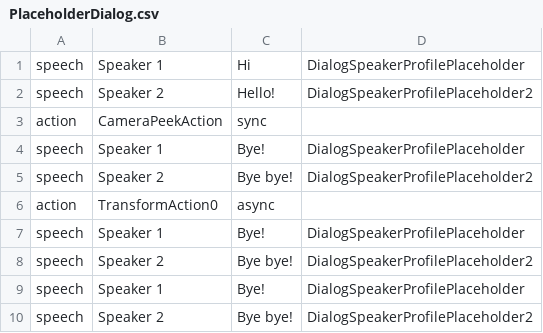
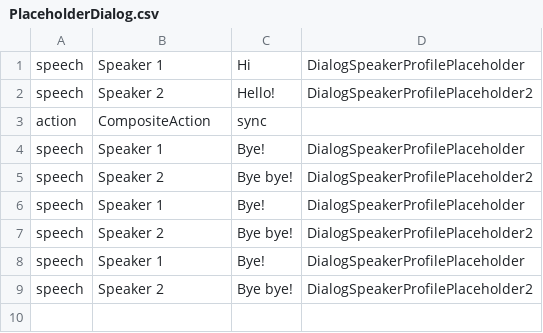
Before and after one commit to NafisKreatif/Hands-On-Party-11, a CSV file: Assets/Sprites/Dialog/Placeholders/PlaceholderDialog.csv, drawn as a sheet.

Commit message:
Added CompositeAction

```diff
--- a/Assets/Sprites/Dialog/Placeholders/PlaceholderDialog.csv
+++ b/Assets/Sprites/Dialog/Placeholders/PlaceholderDialog.csv
@@ -2,6 +2,5 @@ speech|Speaker 1|Hi|DialogSpeakerProfilePlaceholder
 speech|Speaker 2|Hello!|DialogSpeakerProfilePlaceholder2
-action|CameraPeekAction|sync
+action|CompositeAction|sync
 speech|Speaker 1|Bye!|DialogSpeakerProfilePlaceholder
 speech|Speaker 2|Bye bye!|DialogSpeakerProfilePlaceholder2
-action|TransformAction0|async
 speech|Speaker 1|Bye!|DialogSpeakerProfilePlaceholder
```
Also changed, not shown: 4 other files.
